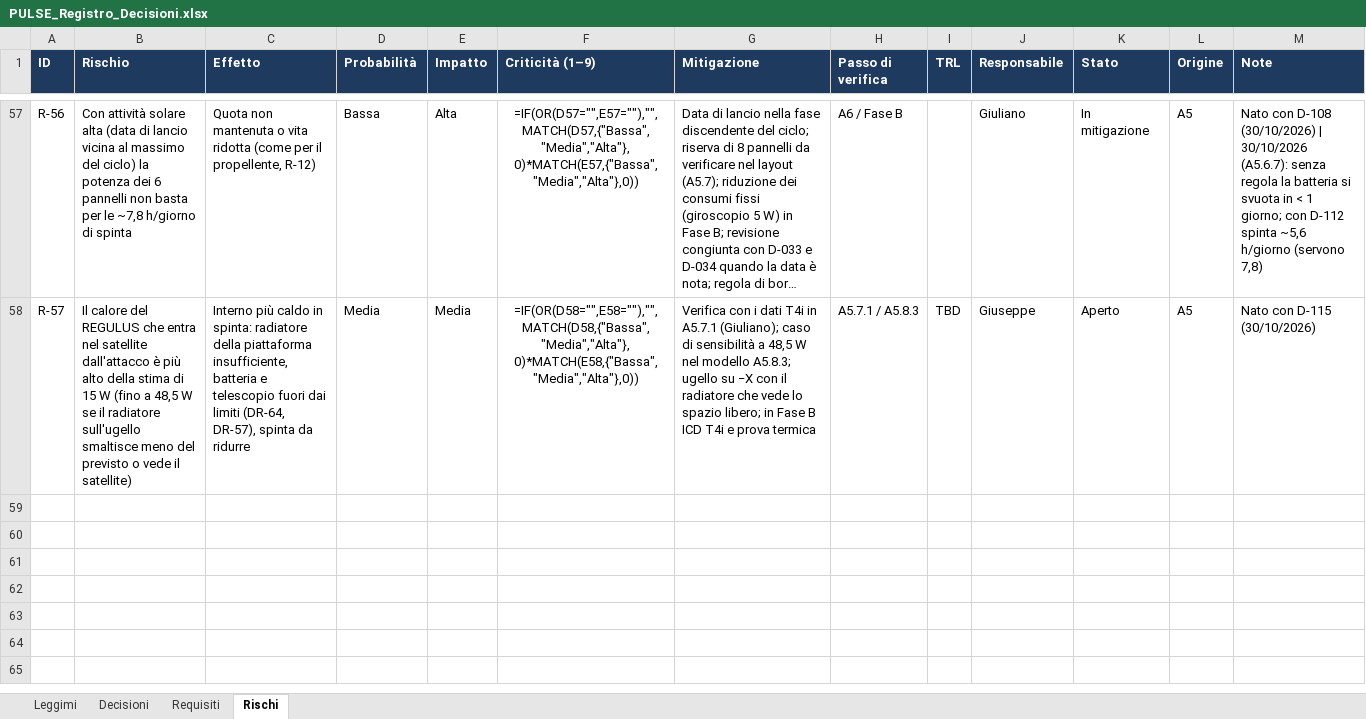
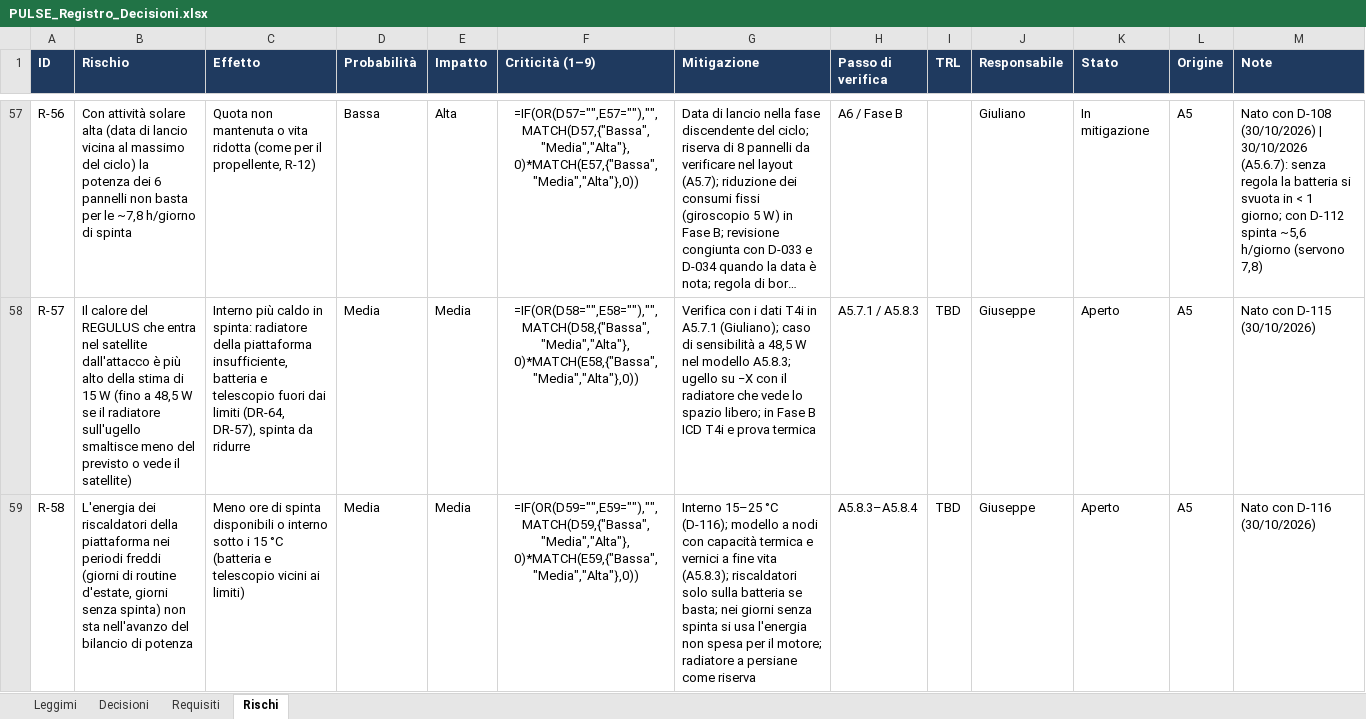
Before and after one commit to GiulianoPennacchioJ/PULSE-16u-cubesat, an Excel workbook: PULSE_Registro_Decisioni.xlsx, sheet Rischi, drawn as a sheet; only a part is shown, gaps mark what is left out; long unchanged cells end in …; values as stored, in another font and other column widths than the file's, no borders; formulas without a stored value are shown as written; conditional formats not drawn; the diff names each change by its address in the sheet, - before the commit and + after, or states it on an @@ line.

```diff
--- a/PULSE_Registro_Decisioni.xlsx (sheet Rischi)
+++ b/PULSE_Registro_Decisioni.xlsx (sheet Rischi)
+row 59: R-58 | L'energia dei riscaldatori della piattaforma nei periodi freddi (giorni di routine d'estate, giorni senza spinta) non sta nell'avanzo del bilancio di potenza | Meno ore di spinta disponibili o interno sotto i 15 °C (batteria e telescopio vicini ai limiti) | Media | Media | =IF(OR(D59="",E59=""),"",MATCH(D59,{"Bassa","Media","Alta"},0)*MATCH(E59,{"Bassa","Media","Alta"},0)) | Interno 15–25 °C (D-116); modello a nodi con capacità termica e vernici a fine vita (A5.8.3); riscaldatori solo sulla batteria se basta; nei giorni senza spinta si usa l'energia non spesa per il motore; radiatore a persiane come riserva | A5.8.3–A5.8.4 | TBD | Giuseppe | Aperto | A5 | Nato con D-116 (30/10/2026)
```
Also changed, not shown: sheet Decisioni, sheet Requisiti, 1 other file.
